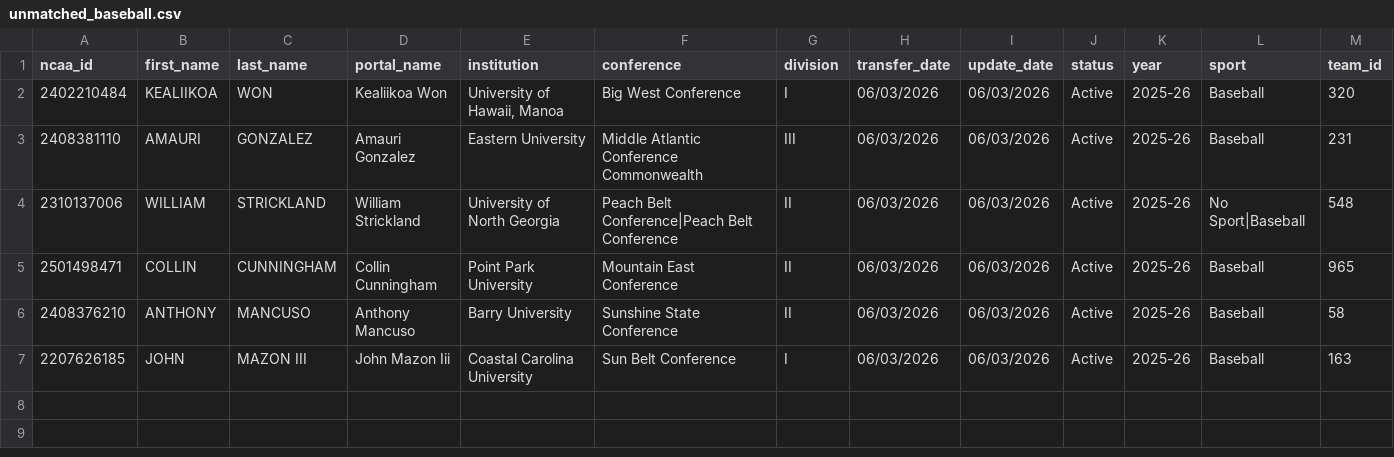
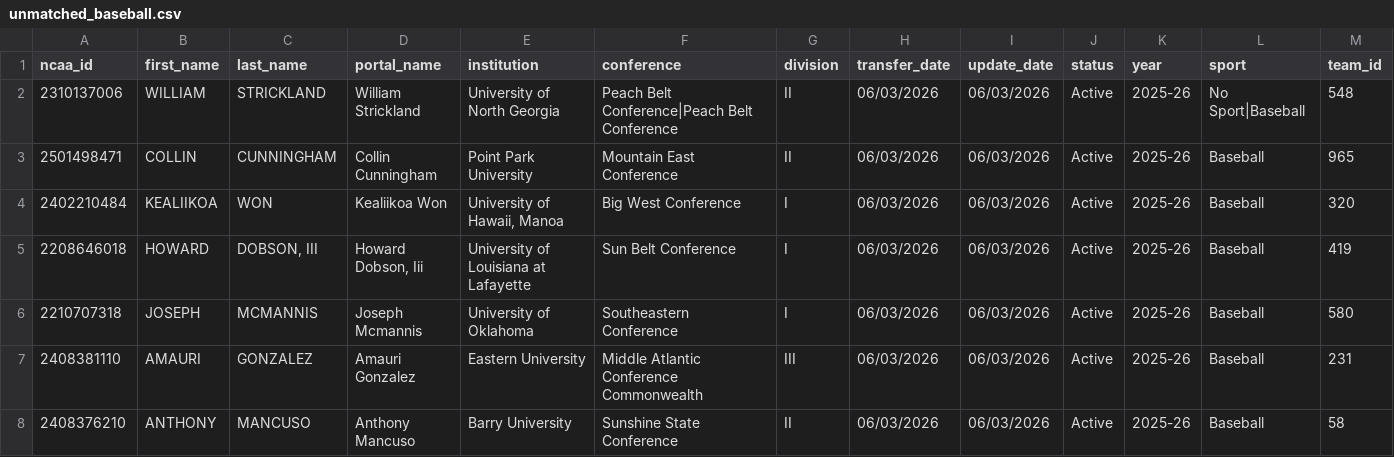
Before and after one commit to JasonR64A/chart-builder, a CSV file: data/portal/unmatched_baseball.csv, drawn as a sheet; only a part is shown; removed rows and columns are numbered as before the commit, all else as after; rows hold the shown columns only; the diff names each change by its address in the sheet, - before the commit and + after, or states it on an @@ line.

```diff
--- a/data/portal/unmatched_baseball.csv
+++ b/data/portal/unmatched_baseball.csv
@@ row 2 moved to row 4: 2402210484 @@
+row 5: 2208646018 | HOWARD | DOBSON, III | Howard Dobson, Iii | University of Louisiana at Lafayette | Sun Belt Conference | I | 06/03/2026 | 06/03/2026 | Active | 2025-26 | Baseball | 419
+row 6: 2210707318 | JOSEPH | MCMANNIS | Joseph Mcmannis | University of Oklahoma | Southeastern Conference | I | 06/03/2026 | 06/03/2026 | Active | 2025-26 | Baseball | 580
@@ row 3 moved to row 7: 2408381110 @@
-row 7: 2207626185 | JOHN | MAZON III | John Mazon Iii | Coastal Carolina University | Sun Belt Conference | I | 06/03/2026 | 06/03/2026 | Active | 2025-26 | Baseball | 163
```
Also changed, not shown: data/portal/needs_review_baseball.csv, data/portal/softball_matched.csv, 8 other files.
